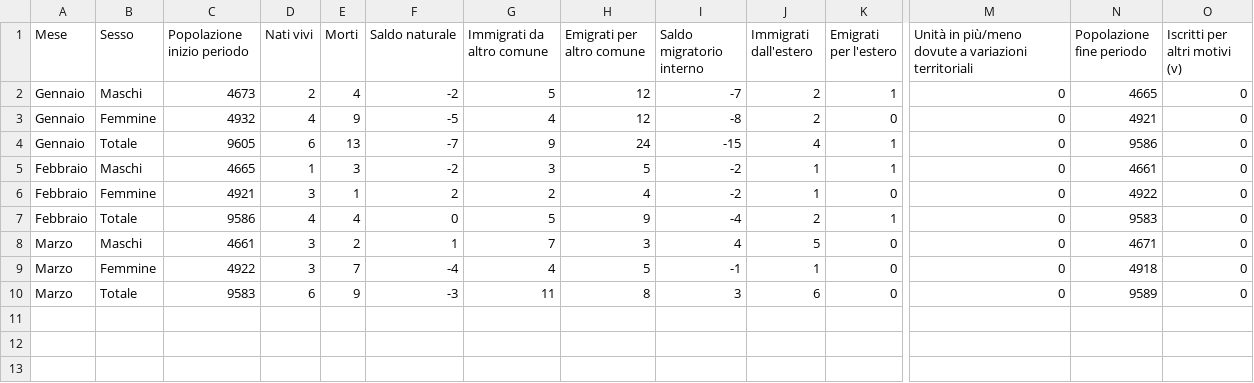
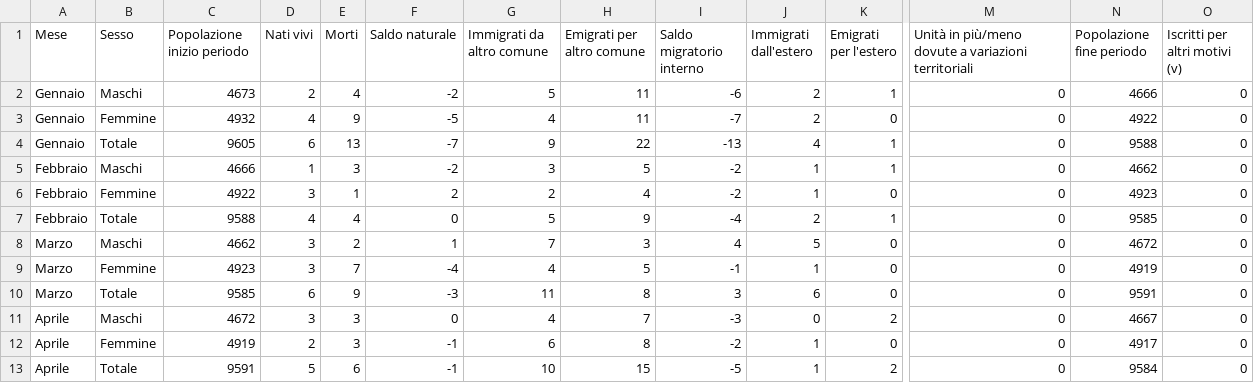
Before and after one commit to francescopoliti/ISTAT-CITTANOVA, a CSV file: Bilancio_demografico_mensile_cittanova_2025.csv, drawn as a sheet; only a part is shown, gaps mark what is left out; rows hold the shown columns only; the diff names each change by its address in the sheet, - before the commit and + after, or states it on an @@ line.

Commit message:
update

```diff
--- a/Bilancio_demografico_mensile_cittanova_2025.csv
+++ b/Bilancio_demografico_mensile_cittanova_2025.csv
-H2:H3 (Emigrati per altro comune): 12
+H2:H3 (Emigrati per altro comune): 11
-I2 (Saldo migratorio interno): -7
+I2 (Saldo migratorio interno): -6
-N2 (Popolazione fine periodo): 4665
+N2 (Popolazione fine periodo): 4666
-I3 (Saldo migratorio interno): -8
+I3 (Saldo migratorio interno): -7
-N3 (Popolazione fine periodo): 4921
+N3 (Popolazione fine periodo): 4922
-H4 (Emigrati per altro comune): 24
+H4 (Emigrati per altro comune): 22
-I4 (Saldo migratorio interno): -15
+I4 (Saldo migratorio interno): -13
-N4 (Popolazione fine periodo): 9586
+N4 (Popolazione fine periodo): 9588
-C5 (Popolazione inizio periodo): 4665
+C5 (Popolazione inizio periodo): 4666
-N5 (Popolazione fine periodo): 4661
+N5 (Popolazione fine periodo): 4662
-C6 (Popolazione inizio periodo): 4921
+C6 (Popolazione inizio periodo): 4922
-N6 (Popolazione fine periodo): 4922
+N6 (Popolazione fine periodo): 4923
-C7 (Popolazione inizio periodo): 9586
+C7 (Popolazione inizio periodo): 9588
-N7 (Popolazione fine periodo): 9583
+N7 (Popolazione fine periodo): 9585
-C8 (Popolazione inizio periodo): 4661
+C8 (Popolazione inizio periodo): 4662
-N8 (Popolazione fine periodo): 4671
+N8 (Popolazione fine periodo): 4672
-C9 (Popolazione inizio periodo): 4922
+C9 (Popolazione inizio periodo): 4923
-N9 (Popolazione fine periodo): 4918
+N9 (Popolazione fine periodo): 4919
-C10 (Popolazione inizio periodo): 9583
+C10 (Popolazione inizio periodo): 9585
-N10 (Popolazione fine periodo): 9589
+N10 (Popolazione fine periodo): 9591
+row 11: Aprile | Maschi | 4672 | 3 | 3 | 0 | 4 | 7 | -3 | 0 | 2 | 0 | 4667 | 0
+row 12: Aprile | Femmine | 4919 | 2 | 3 | -1 | 6 | 8 | -2 | 1 | 0 | 0 | 4917 | 0
+row 13: Aprile | Totale | 9591 | 5 | 6 | -1 | 10 | 15 | -5 | 1 | 2 | 0 | 9584 | 0
```
